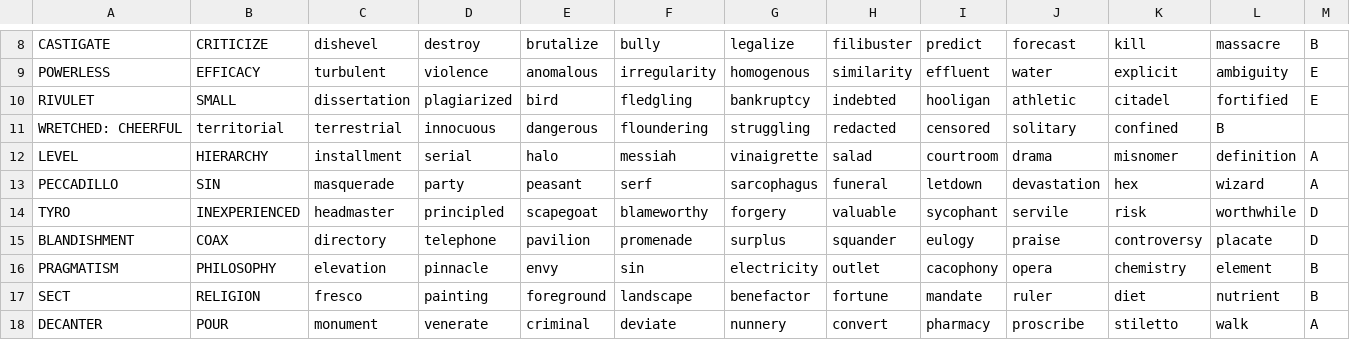
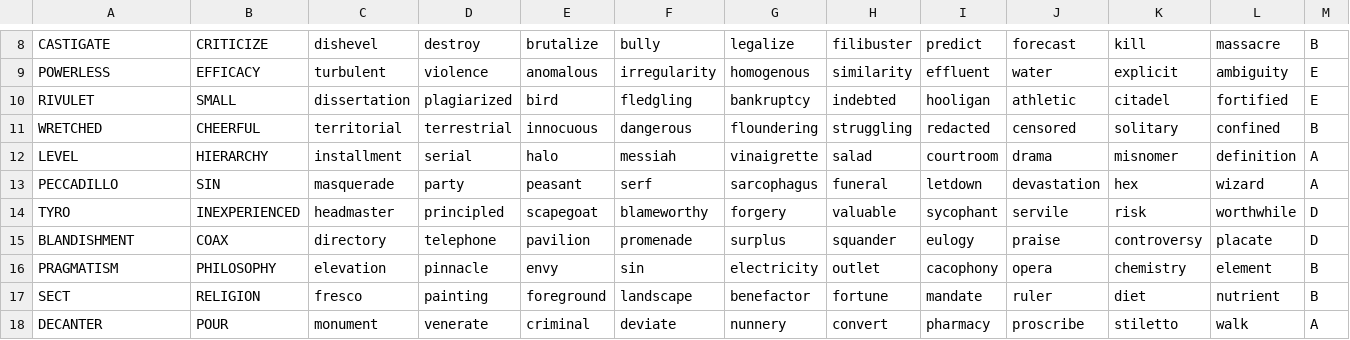
Before and after one commit to atmapersaud/analogy-solver, a CSV file: dataset/dataset_80_v2.csv, drawn as a sheet; only a part is shown, gaps mark what is left out.

Commit message:
Updated dataset

```diff
--- a/dataset/dataset_80_v2.csv
+++ b/dataset/dataset_80_v2.csv
@@ -10,3 +10,3 @@ POWERLESS, EFFICACY, turbulent, violence, anomalous, irregularity, homogenous, s
 RIVULET, SMALL, dissertation, plagiarized, bird, fledgling, bankruptcy, indebted, hooligan, athletic, citadel, fortified, E
-WRETCHED: CHEERFUL, territorial, terrestrial, innocuous, dangerous, floundering, struggling, redacted, censored, solitary, confined, B
+WRETCHED, CHEERFUL, territorial, terrestrial, innocuous, dangerous, floundering, struggling, redacted, censored, solitary, confined, B
 LEVEL, HIERARCHY, installment, serial, halo, messiah, vinaigrette, salad, courtroom, drama, misnomer, definition, A
```
Also changed, not shown: dataset/dataset_solved_v1.csv, 1 other file.
